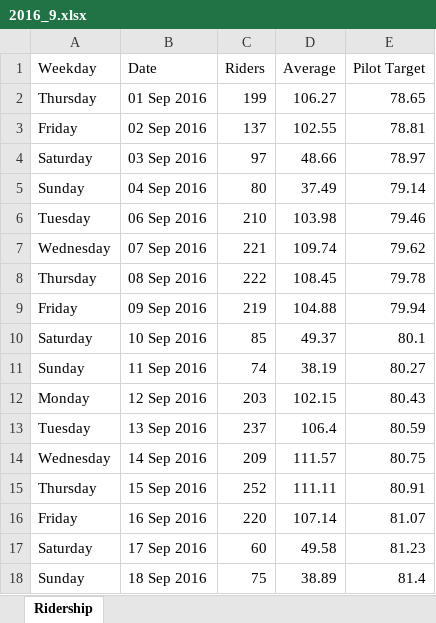
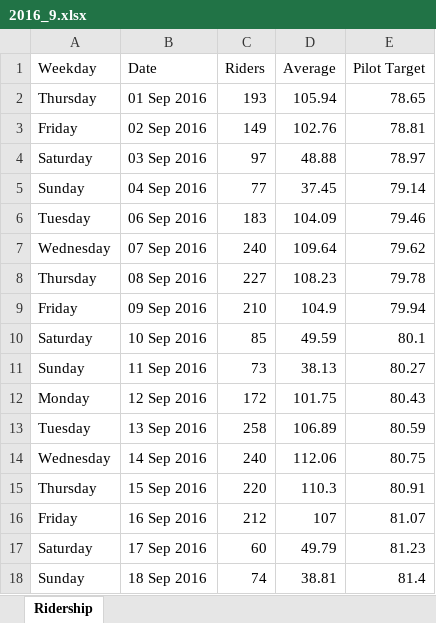
Before and after one commit to GOLewis-McChord/go_reports, an Excel workbook: rider/monthly/2016_9.xlsx, sheet Ridership, drawn as a sheet; only a part is shown; values as stored, in another font and other column widths than the file's, no borders; charts and pictures not drawn; the diff covers the shown part only; the diff names each change by its address in the sheet, - before the commit and + after, or states it on an @@ line.

```diff
--- a/rider/monthly/2016_9.xlsx (sheet Ridership)
+++ b/rider/monthly/2016_9.xlsx (sheet Ridership)
-C2 (Riders): 199
+C2 (Riders): 193
-D2 (Average): 106.27
+D2 (Average): 105.94
-C3 (Riders): 137
+C3 (Riders): 149
-D3 (Average): 102.55
+D3 (Average): 102.76
-D4 (Average): 48.66
+D4 (Average): 48.88
-C5 (Riders): 80
+C5 (Riders): 77
-D5 (Average): 37.49
+D5 (Average): 37.45
-C6 (Riders): 210
+C6 (Riders): 183
-D6 (Average): 103.98
+D6 (Average): 104.09
-C7 (Riders): 221
+C7 (Riders): 240
-D7 (Average): 109.74
+D7 (Average): 109.64
-C8 (Riders): 222
+C8 (Riders): 227
-D8 (Average): 108.45
+D8 (Average): 108.23
-C9 (Riders): 219
+C9 (Riders): 210
-D9 (Average): 104.88
+D9 (Average): 104.9
-D10 (Average): 49.37
+D10 (Average): 49.59
-C11 (Riders): 74
+C11 (Riders): 73
-D11 (Average): 38.19
+D11 (Average): 38.13
-C12 (Riders): 203
+C12 (Riders): 172
-D12 (Average): 102.15
+D12 (Average): 101.75
-C13 (Riders): 237
+C13 (Riders): 258
-D13 (Average): 106.4
+D13 (Average): 106.89
-C14 (Riders): 209
+C14 (Riders): 240
-D14 (Average): 111.57
+D14 (Average): 112.06
-C15 (Riders): 252
+C15 (Riders): 220
-D15 (Average): 111.11
+D15 (Average): 110.3
-C16 (Riders): 220
+C16 (Riders): 212
-D16 (Average): 107.14
+D16 (Average): 107
-D17 (Average): 49.58
+D17 (Average): 49.79
-C18 (Riders): 75
+C18 (Riders): 74
-D18 (Average): 38.89
+D18 (Average): 38.81
```
Also changed, not shown: 7 added rows and 10 edited cells elsewhere in this sheet, charts or pictures, rider/annual/2016.xlsx, rider/total/total.xlsx, 7 other files.
